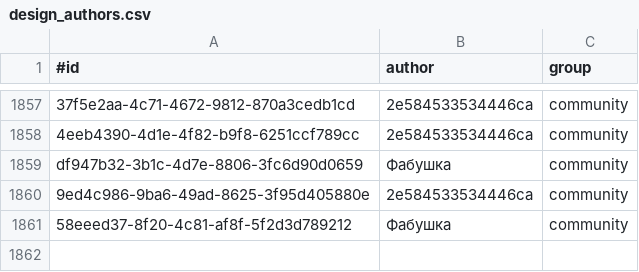
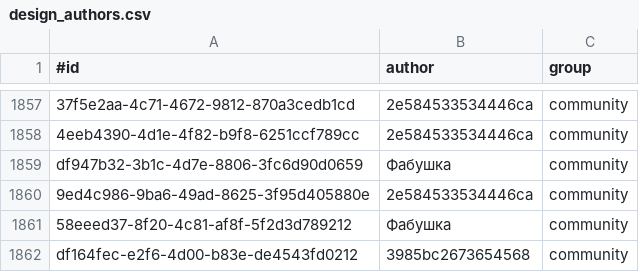
Before and after one commit to KlaudiuszLedwoch/Iron-Admiral, a CSV file: payload/Mods/IronAdmiralDesigns/design_authors.csv, drawn as a sheet; only a part is shown, gaps mark what is left out.

Commit message:
Data and installer from development ba427b81

```diff
--- a/payload/Mods/IronAdmiralDesigns/design_authors.csv
+++ b/payload/Mods/IronAdmiralDesigns/design_authors.csv
@@ -1861 +1861,2 @@ df947b32-3b1c-4d7e-8806-3fc6d90d0659,Фабушка,community
 58eeed37-8f20-4c81-af8f-5f2d3d789212,Фабушка,community
+df164fec-e2f6-4d00-b83e-de4543fd0212,3985bc2673654568,community
```
Also changed, not shown: 3 other files.
